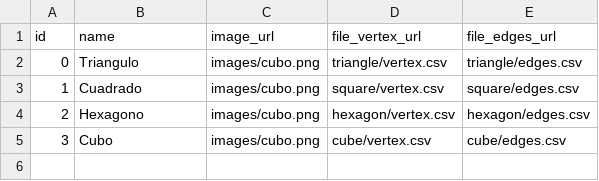
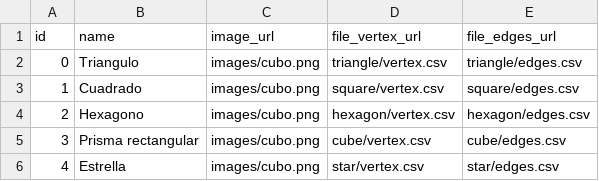
Before and after one commit to emilianohg/graficacion-proyeccion-3d, a CSV file: resources/figures.csv, drawn as a sheet.

```diff
--- a/resources/figures.csv
+++ b/resources/figures.csv
@@ -4,2 +4,3 @@ id,name,image_url,file_vertex_url,file_edges_url
 2,Hexagono,images/cubo.png,hexagon/vertex.csv,hexagon/edges.csv
-3,Cubo,images/cubo.png,cube/vertex.csv,cube/edges.csv
+3,Prisma rectangular,images/cubo.png,cube/vertex.csv,cube/edges.csv
+4,Estrella,images/cubo.png,star/vertex.csv,star/edges.csv
```
Also changed, not shown: 15 other files.
